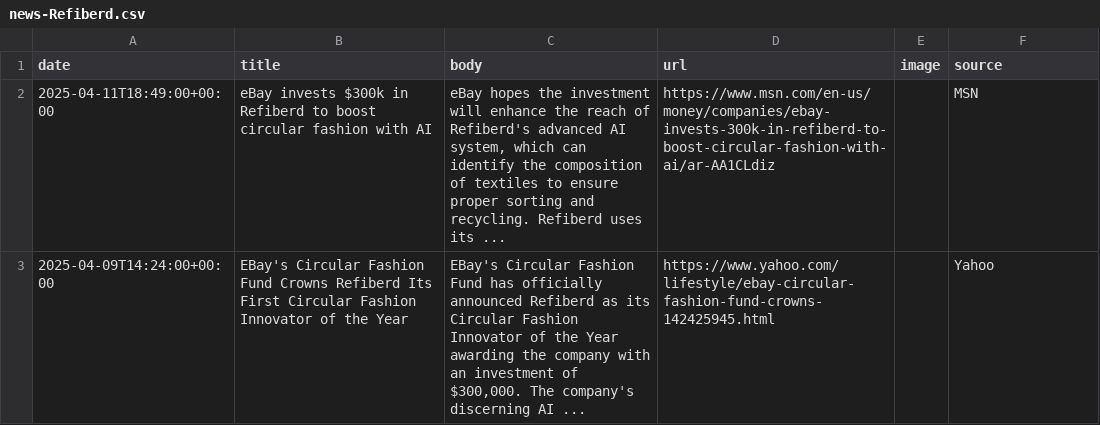
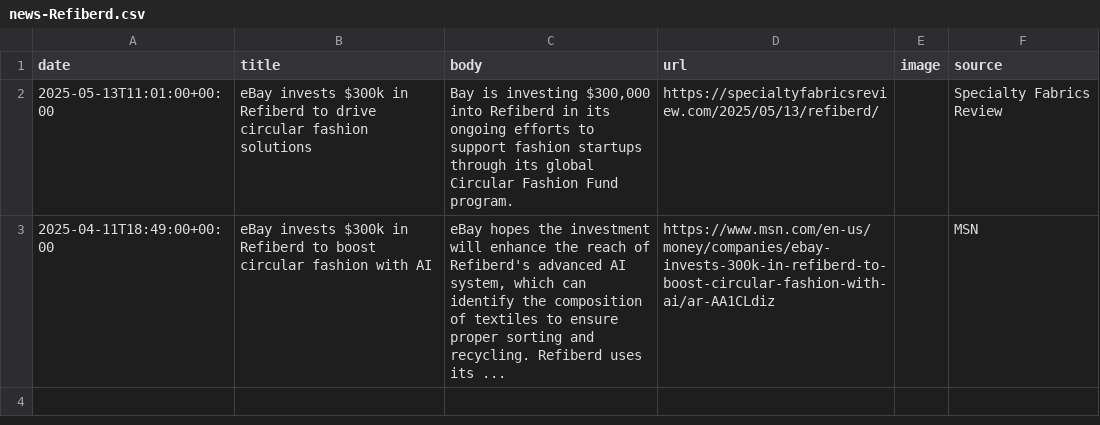
Before and after one commit to lloydchang/zzz-company-news, a CSV file: news-Refiberd.csv, drawn as a sheet.

```diff
--- a/news-Refiberd.csv
+++ b/news-Refiberd.csv
@@ -1,3 +1,3 @@
 date,title,body,url,image,source
+2025-05-13T11:01:00+00:00,eBay invests $300k in Refiberd to drive circular fashion solutions,"Bay is investing $300,000 into Refiberd in its ongoing efforts to support fashion startups through its global Circular Fashion Fund program.",https://specialtyfabricsreview.com/2025/05/13/refiberd/,,Specialty Fabrics Review
 2025-04-11T18:49:00+00:00,eBay invests $300k in Refiberd to boost circular fashion with AI,"eBay hopes the investment will enhance the reach of Refiberd's advanced AI system, which can identify the composition of textiles to ensure proper sorting and recycling. Refiberd uses its ...",https://www.msn.com/en-us/money/companies/ebay-invests-300k-in-refiberd-to-boost-circular-fashion-with-ai/ar-AA1CLdiz,,MSN
-2025-04-09T14:24:00+00:00,EBay's Circular Fashion Fund Crowns Refiberd Its First Circular Fashion Innovator of the Year,"EBay's Circular Fashion Fund has officially announced Refiberd as its Circular Fashion Innovator of the Year awarding the company with an investment of $300,000. The company's discerning AI ...",https://www.yahoo.com/lifestyle/ebay-circular-fashion-fund-crowns-142425945.html,,Yahoo
```
Also changed, not shown: aggregated-news.csv, 5 other files.
